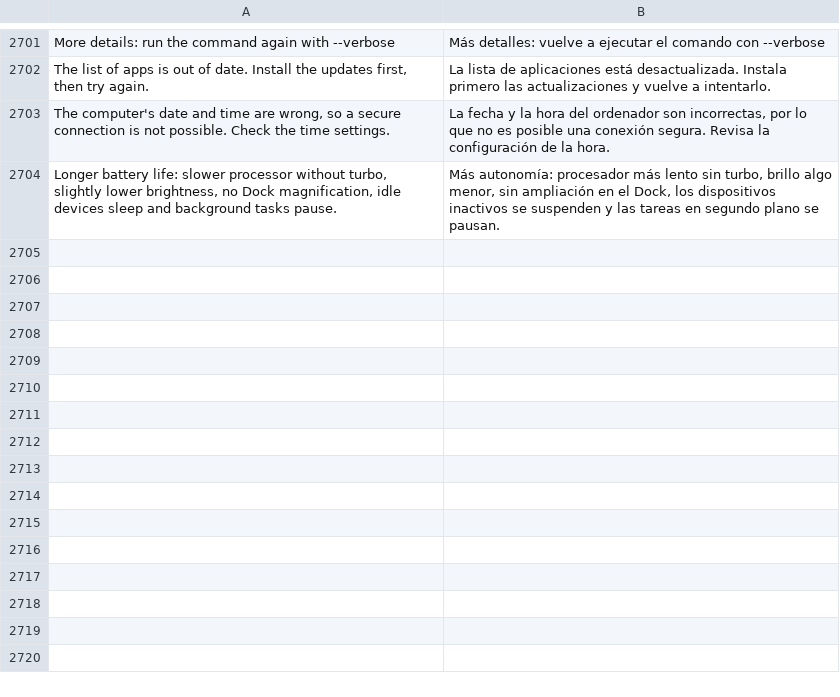
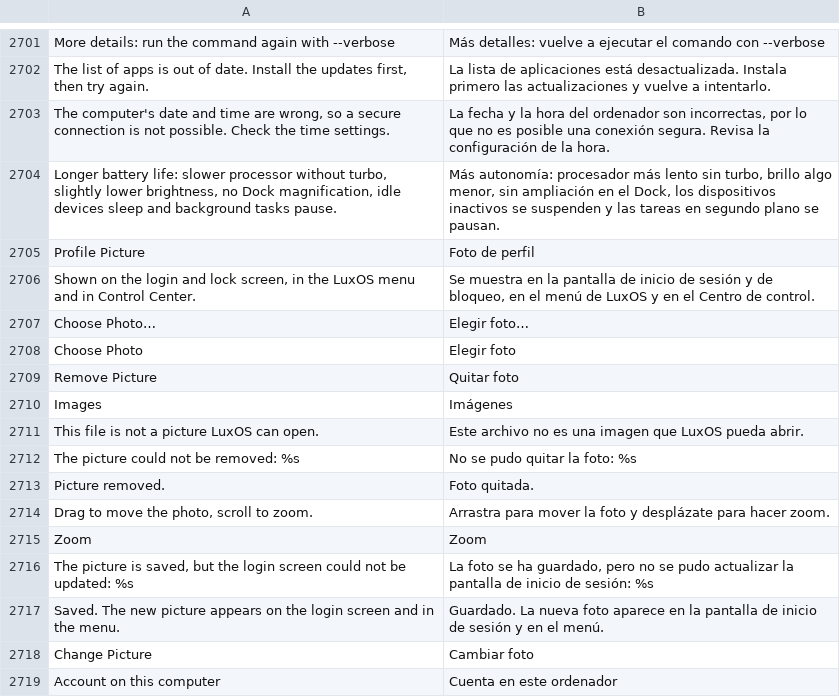
Before and after one commit to luxopes/LuxOS-Arch, a TSV file: packages/luxos-i18n/files/es.tsv, drawn as a sheet; only a part is shown, gaps mark what is left out.

Commit message:
Profile picture (photo or camera, crop to circle), login transition, Search magnifier in the top bar
- luxos-profile-picture: choose a photo or take one with the webcam (shared
  luxos_camera module with Camera), crop with drag/zoom, save to ~/.face and
  AccountsService SetIconFile; shown on login/lock screen, menu, Control Center
  (CSS photo avatar) and LuxAI Account (Change Picture), letter fallback kept
- Login transition: greeter leaves only the dimmed wallpaper as last frame,
  luxos-session-cover --login (xinitrc.d) covers desktop assembly and dissolves
  in ~0.28 s once desktop and panel/dock are mapped; input passes through,
  max 5 s, no fade with Battery Saver or animations off
- Search magnifier (luxos-search --panel) before Control Center; existing
  profiles get it once (luxos-search --add-to-panel from luxos-session)
- i18n (12 languages), docs, CHANGELOG; pkgrel: luxos-greeter 7, luxos-account 6,
  luxos-i18n 36, luxos-docs 11 (luxos-desktop already 39)

```diff
--- a/packages/luxos-i18n/files/es.tsv
+++ b/packages/luxos-i18n/files/es.tsv
@@ -2704 +2704,16 @@ The computer's date and time are wrong, so a secure connection is not possible.
 Longer battery life: slower processor without turbo, slightly lower brightness, no Dock magnification, idle devices sleep and background tasks pause.	Más autonomía: procesador más lento sin turbo, brillo algo menor, sin ampliación en el Dock, los dispositivos inactivos se suspenden y las tareas en segundo plano se pausan.
+Profile Picture	Foto de perfil
+Shown on the login and lock screen, in the LuxOS menu and in Control Center.	Se muestra en la pantalla de inicio de sesión y de bloqueo, en el menú de LuxOS y en el Centro de control.
+Choose Photo…	Elegir foto…
+Choose Photo	Elegir foto
+Remove Picture	Quitar foto
+Images	Imágenes
+This file is not a picture LuxOS can open.	Este archivo no es una imagen que LuxOS pueda abrir.
+The picture could not be removed: %s	No se pudo quitar la foto: %s
+Picture removed.	Foto quitada.
+Drag to move the photo, scroll to zoom.	Arrastra para mover la foto y desplázate para hacer zoom.
+Zoom	Zoom
+The picture is saved, but the login screen could not be updated: %s	La foto se ha guardado, pero no se pudo actualizar la pantalla de inicio de sesión: %s
+Saved. The new picture appears on the login screen and in the menu.	Guardado. La nueva foto aparece en la pantalla de inicio de sesión y en el menú.
+Change Picture	Cambiar foto
+Account on this computer	Cuenta en este ordenador
```
Also changed, not shown: packages/luxos-i18n/files/cs.tsv, packages/luxos-i18n/files/de.tsv, 42 other files.
